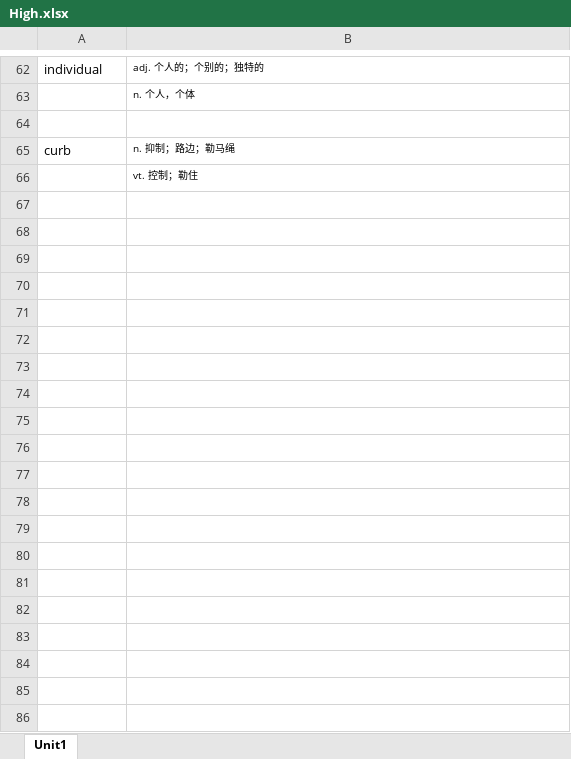
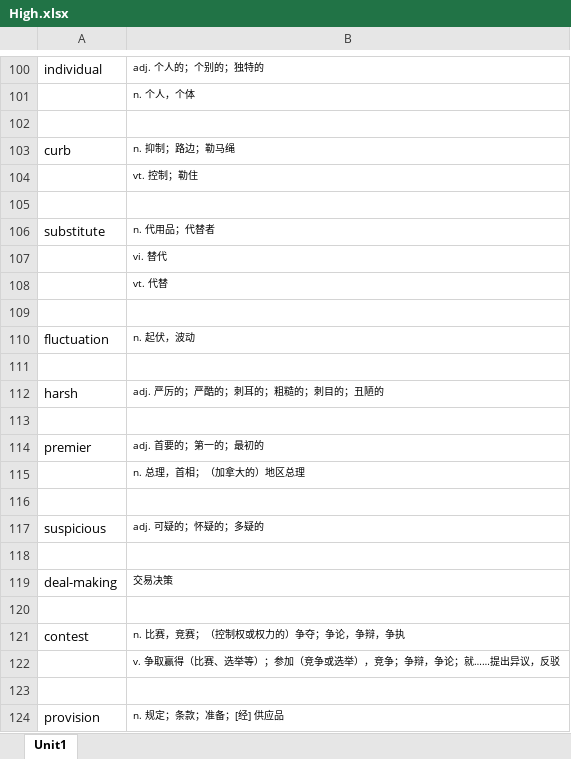
Before and after one commit to SpartADAD/English, an Excel workbook: 恋恋有词/High.xlsx, sheet Unit1, drawn as a sheet; only a part is shown, gaps mark what is left out; values as stored, in another font and other column widths than the file's, no borders; the diff covers the shown part only; the diff names each change by its address in the sheet, - before the commit and + after, or states it on an @@ line.

Commit message:
unit1生词

```diff
--- a/恋恋有词/High.xlsx (sheet Unit1)
+++ b/恋恋有词/High.xlsx (sheet Unit1)
+row 105: (empty)
+row 106: substitute | n. 代用品；代替者
+row 107:  | vi. 替代
+row 108:  | vt. 代替
+row 109: (empty)
+row 110: fluctuation | n. 起伏，波动
+row 111: (empty)
+row 112: harsh | adj. 严厉的；严酷的；刺耳的；粗糙的；刺目的；丑陋的
+row 113: (empty)
+row 114: premier | adj. 首要的；第一的；最初的
+row 115:  | n. 总理，首相；（加拿大的）地区总理
+row 116: (empty)
+row 117: suspicious | adj. 可疑的；怀疑的；多疑的
+row 118: (empty)
+row 119: deal-making | 交易决策
+row 120: (empty)
+row 121: contest | n. 比赛，竞赛；（控制权或权力的）争夺；争论，争辩，争执
+row 122:  | v. 争取赢得（比赛、选举等）；参加（竞争或选举），竞争；争辩，争论；就……提出异议，反驳
+row 123: (empty)
+row 124: provision | n. 规定；条款；准备；[经] 供应品
```
Also changed, not shown: 106 added rows elsewhere in this sheet.
